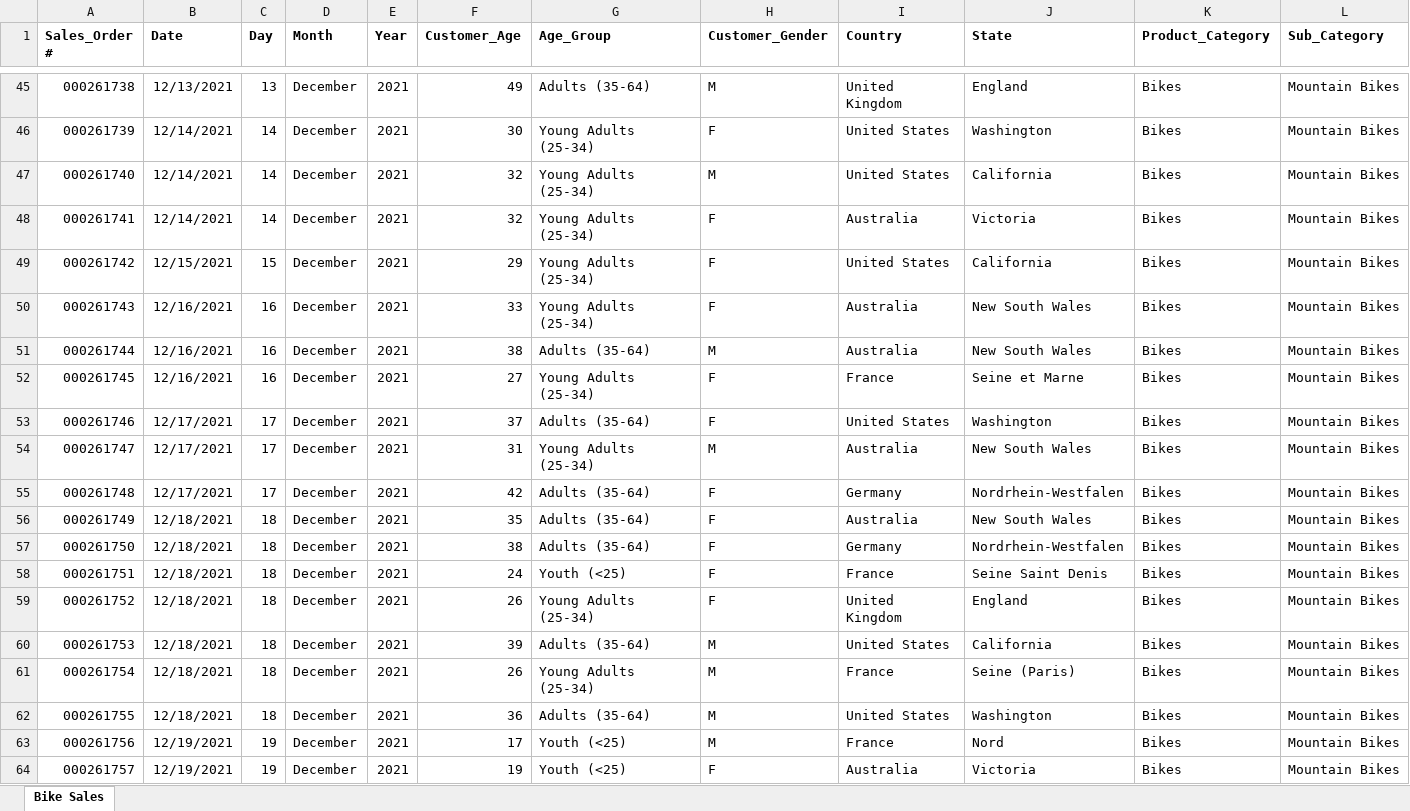
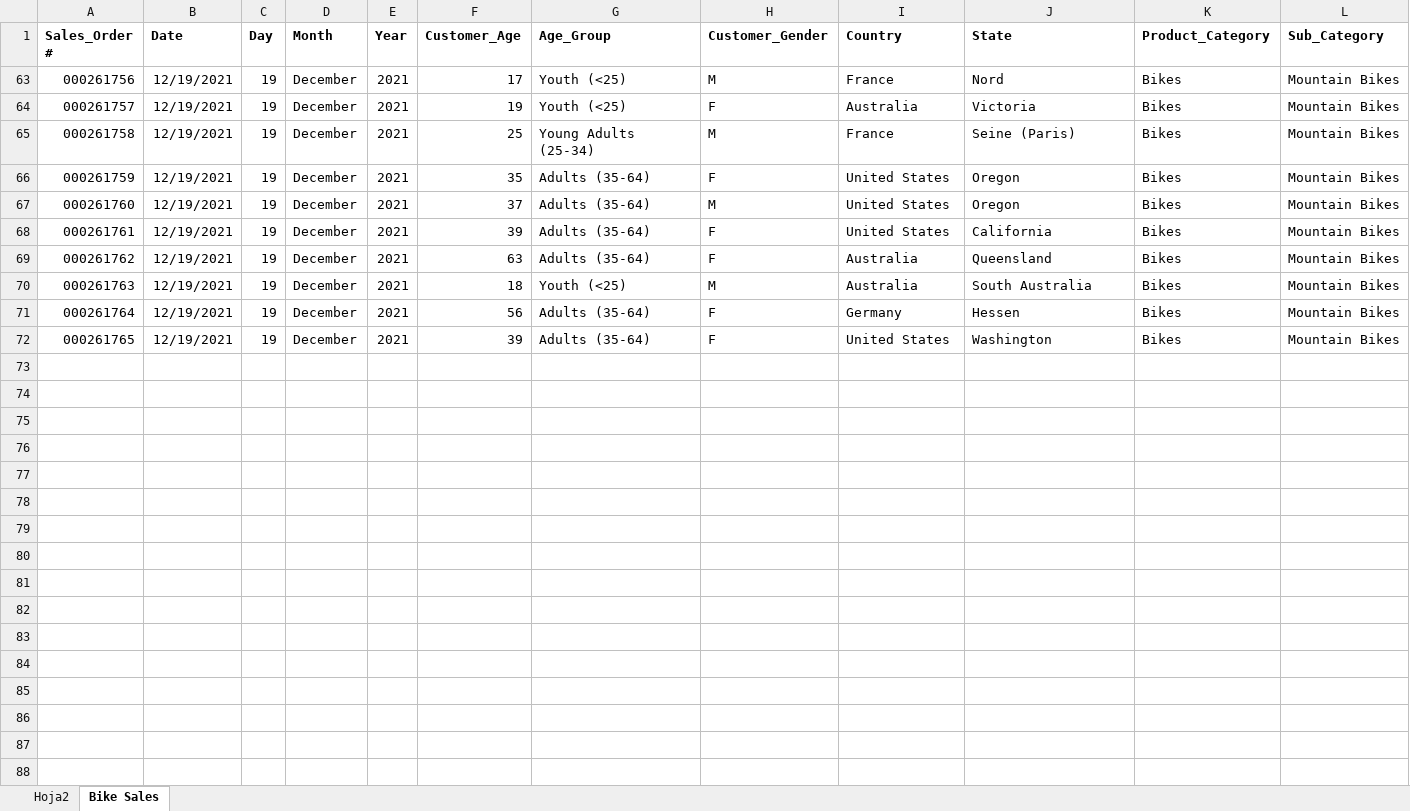
Before and after one commit to DavidOspino2005/Laboratorio, an Excel workbook: Bike_Sales_Outlier_Lab.xlsx, sheet Bike Sales, drawn as a sheet; only a part is shown, gaps mark what is left out; the shorter side is filled out with more unchanged rows; values as stored, in another font and other column widths than the file's, no borders; rows hold the shown columns only; the diff covers the shown part only; the diff names each change by its address in the sheet, - before the commit and + after, or states it on an @@ line.

Commit message:
Add files via upload

```diff
--- a/Bike_Sales_Outlier_Lab.xlsx (sheet Bike Sales)
+++ b/Bike_Sales_Outlier_Lab.xlsx (sheet Bike Sales)
+sheet tab: Hoja2
@@ row 45 hidden: 000261738 | 12/13/2021 | 13 | December | 2021 | 49 | Adults (35-64) | M | United Kingdom | England | Bikes | Mountain Bikes @@
@@ row 46 hidden: 000261739 | 12/14/2021 | 14 | December | 2021 | 30 | Young Adults (25-34) | F | United States | Washington | Bikes | Mountain Bikes @@
@@ row 47 hidden: 000261740 | 12/14/2021 | 14 | December | 2021 | 32 | Young Adults (25-34) | M | United States | California | Bikes | Mountain Bikes @@
@@ row 48 hidden: 000261741 | 12/14/2021 | 14 | December | 2021 | 32 | Young Adults (25-34) | F | Australia | Victoria | Bikes | Mountain Bikes @@
@@ row 49 hidden: 000261742 | 12/15/2021 | 15 | December | 2021 | 29 | Young Adults (25-34) | F | United States | California | Bikes | Mountain Bikes @@
@@ row 50 hidden: 000261743 | 12/16/2021 | 16 | December | 2021 | 33 | Young Adults (25-34) | F | Australia | New South Wales | Bikes | Mountain Bikes @@
@@ row 51 hidden: 000261744 | 12/16/2021 | 16 | December | 2021 | 38 | Adults (35-64) | M | Australia | New South Wales | Bikes | Mountain Bikes @@
@@ row 52 hidden: 000261745 | 12/16/2021 | 16 | December | 2021 | 27 | Young Adults (25-34) | F | France | Seine et Marne | Bikes | Mountain Bikes @@
@@ row 53 hidden: 000261746 | 12/17/2021 | 17 | December | 2021 | 37 | Adults (35-64) | F | United States | Washington | Bikes | Mountain Bikes @@
@@ row 54 hidden: 000261747 | 12/17/2021 | 17 | December | 2021 | 31 | Young Adults (25-34) | M | Australia | New South Wales | Bikes | Mountain Bikes @@
@@ row 55 hidden: 000261748 | 12/17/2021 | 17 | December | 2021 | 42 | Adults (35-64) | F | Germany | Nordrhein-Westfalen | Bikes | Mountain Bikes @@
@@ row 56 hidden: 000261749 | 12/18/2021 | 18 | December | 2021 | 35 | Adults (35-64) | F | Australia | New South Wales | Bikes | Mountain Bikes @@
@@ row 57 hidden: 000261750 | 12/18/2021 | 18 | December | 2021 | 38 | Adults (35-64) | F | Germany | Nordrhein-Westfalen | Bikes | Mountain Bikes @@
@@ row 58 hidden: 000261751 | 12/18/2021 | 18 | December | 2021 | 24 | Youth (<25) | F | France | Seine Saint Denis | Bikes | Mountain Bikes @@
@@ row 59 hidden: 000261752 | 12/18/2021 | 18 | December | 2021 | 26 | Young Adults (25-34) | F | United Kingdom | England | Bikes | Mountain Bikes @@
@@ row 60 hidden: 000261753 | 12/18/2021 | 18 | December | 2021 | 39 | Adults (35-64) | M | United States | California | Bikes | Mountain Bikes @@
@@ row 61 hidden: 000261754 | 12/18/2021 | 18 | December | 2021 | 26 | Young Adults (25-34) | M | France | Seine (Paris) | Bikes | Mountain Bikes @@
@@ row 62 hidden: 000261755 | 12/18/2021 | 18 | December | 2021 | 36 | Adults (35-64) | M | United States | Washington | Bikes | Mountain Bikes @@
```
Also changed, not shown: 60 hidden or unhidden rows elsewhere in this sheet, charts or pictures.
